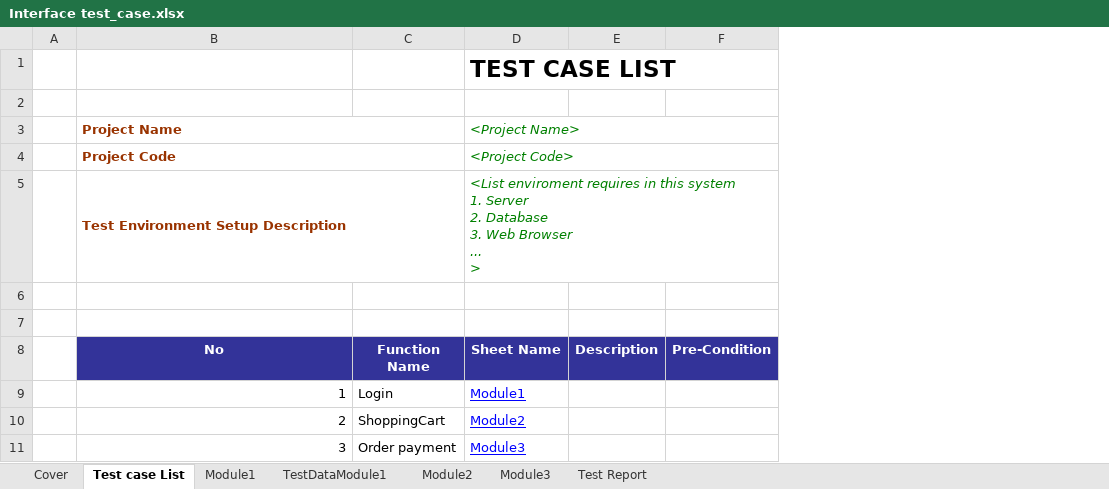
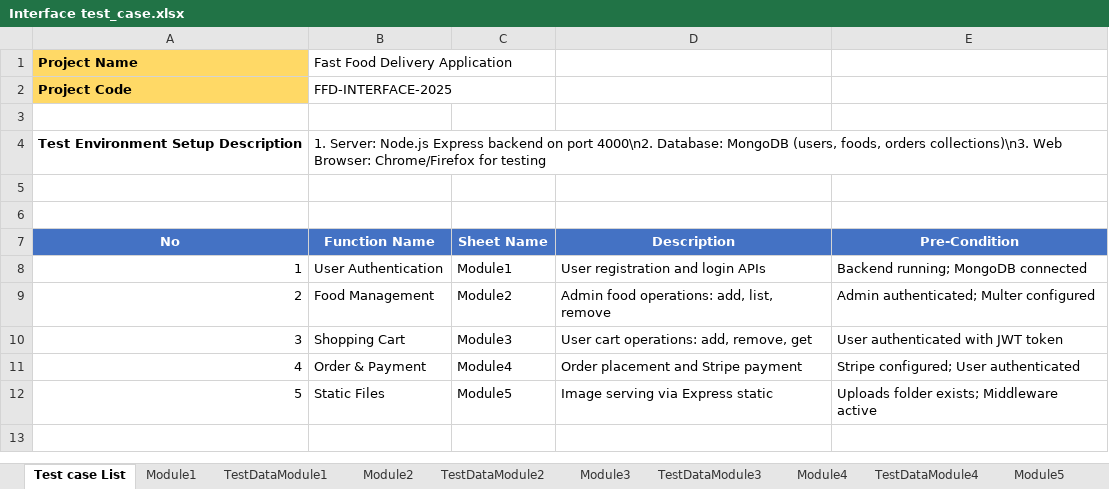
Before and after one commit to truongnhat140104/Project-KTPM, an Excel workbook: project/templates/Interface test_case.xlsx, sheet Test case List, drawn as a sheet; values as stored, in another font and other column widths than the file's, no borders; removed rows and columns are numbered as before the commit, all else as after; ↵ is a line break in a cell; the diff names each change by its address in the sheet, - before the commit and + after, or states it on an @@ line.

```diff
--- a/project/templates/Interface test_case.xlsx (sheet Test case List)
+++ b/project/templates/Interface test_case.xlsx (sheet Test case List)
-sheet tab: Cover
+sheet tab: TestDataModule2
+sheet tab: TestDataModule3
+sheet tab: Module4
+sheet tab: TestDataModule4
+sheet tab: Module5
-column A, empty
-column C (Function Name), rows 9-11: Login | ShoppingCart | Order payment
+column B (Function Name), row 4: 1. Server: Node.js Express backend on port 4000\n2. Database: MongoDB (users, foods, orders collections)\n3. Web Browser: Chrome/Firefox for testing; rows 8-10: User Authentication | Food Management | Shopping Cart
-column E (Description), empty
-column F (Pre-Condition), empty
+column D (Description), rows 8-10: User registration and login APIs | Admin food operations: add, list, remove | User cart operations: add, remove, get
+column E (Pre-Condition), rows 8-10: Backend running; MongoDB connected | Admin authenticated; Multer configured | User authenticated with JWT token
-row 1:  |  |  | TEST CASE LIST
+row 1: Project Name | Fast Food Delivery Application
+row 2: Project Code | FFD-INTERFACE-2025
-row 3:  | Project Name |  | <Project Name>
-row 4:  | Project Code |  | <Project Code>
-A4 text colour: #993300
+A4 text colour: black
-B5:C5 merged
-C4 (Sheet Name): <List enviroment requires in this system ↵ 1. Server ↵ 2. Database ↵ 3. Web Browser ↵ ... ↵ >
+C4 (Sheet Name): (empty)
-D5:F5 merged
-A7 fill: #333399
+A7 fill: #4472C4
-C7 fill: #333399
+C7 fill: #4472C4
@@ C8:C10 underline: on → off, text colour: #0000FF → black @@
+row 11: 4 | Order & Payment | Module4 | Order placement and Stripe payment | Stripe configured; User authenticated
+row 12: 5 | Static Files | Module5 | Image serving via Express static | Uploads folder exists; Middleware active
```
Also changed, not shown: sheet Module1, sheet Module2, sheet Module3, sheet Test Report, sheet TestDataModule1, other sheet tabs, formulas that keep their value, hidden cells, project/templates/Compatibility test_case.xlsx, project/templates/Database test_case.xlsx, 12 other files.
